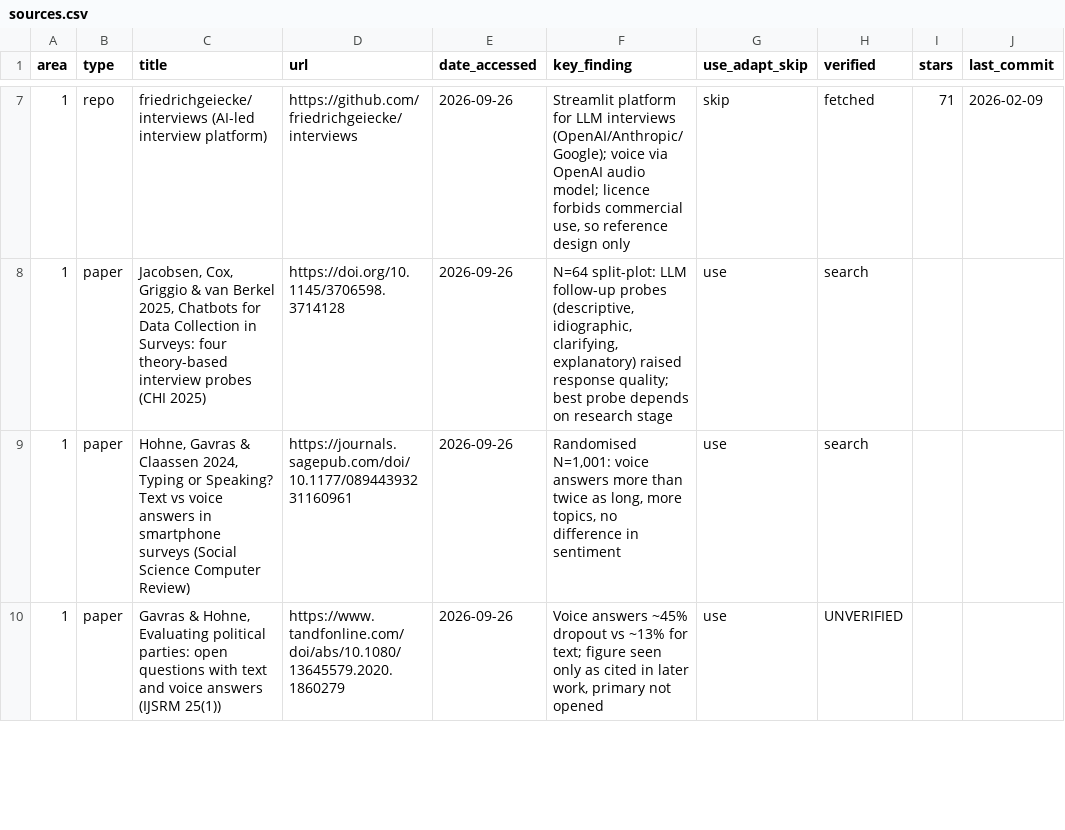
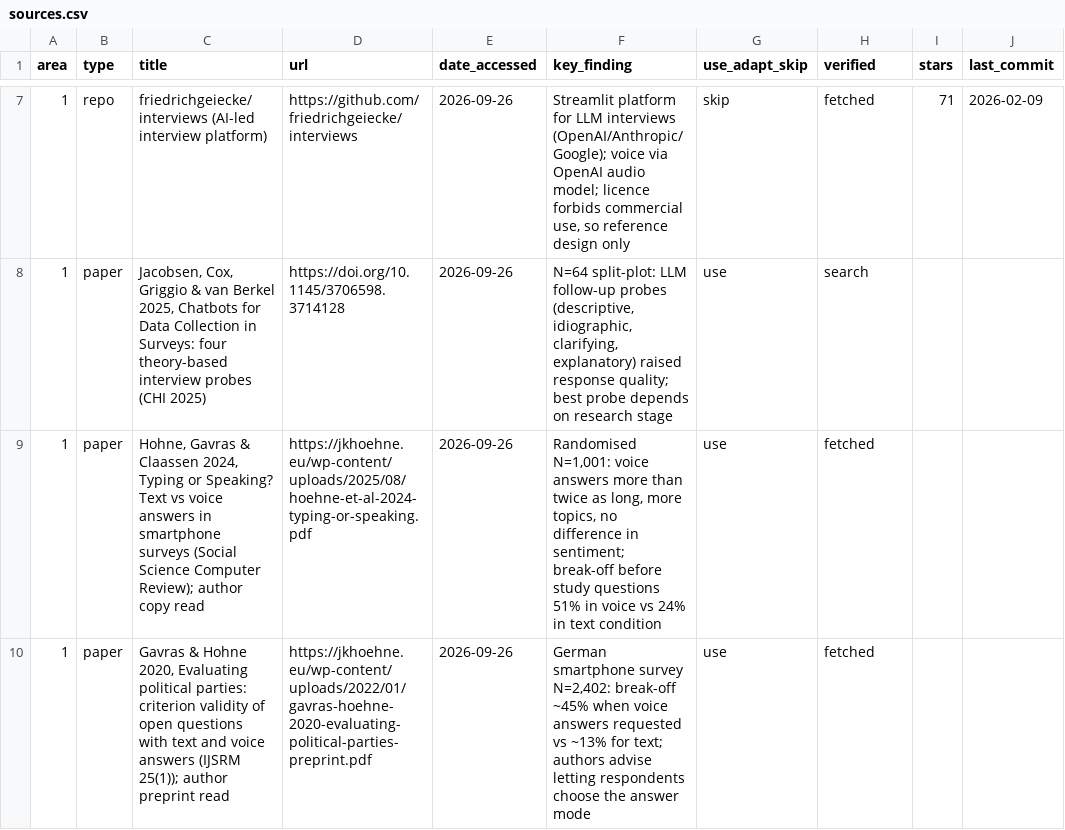
Before and after one commit to Abramceeeek/Sofia.K, a CSV file: research/sources.csv, drawn as a sheet; only a part is shown, gaps mark what is left out; the diff covers the shown part only; the diff names each change by its address in the sheet, - before the commit and + after, or states it on an @@ line.

```diff
--- a/research/sources.csv
+++ b/research/sources.csv
-C9 (title): …Science Computer Review)
+C9 (title): …Science Computer Review); author copy read
-D9 (url): https://journals.sagepub.com/doi/10.1177/08944393231160961
+D9 (url): https://jkhoehne.eu/wp-content/uploads/2025/08/hoehne-et-al-2024-typing-or-speaking.pdf
-F9 (key_finding): …difference in sentiment
+F9 (key_finding): …difference in sentiment; break-off before study questions 51% in voice vs 24% in text condition
-H9 (verified): search
+H9 (verified): fetched
-C10 (title): Gavras & Hohne, Evaluating political parties: open questions with text and voice answers (IJSRM 25(1))
+C10 (title): Gavras & Hohne 2020, Evaluating political parties: criterion validity of open questions with text and voice answers (IJSRM 25(1)); author preprint read
-D10 (url): https://www.tandfonline.com/doi/abs/10.1080/13645579.2020.1860279
+D10 (url): https://jkhoehne.eu/wp-content/uploads/2022/01/gavras-hoehne-2020-evaluating-political-parties-preprint.pdf
-F10 (key_finding): Voice answers ~45% dropout vs ~13% for text; figure seen only as cited in later work, primary not opened
+F10 (key_finding): German smartphone survey N=2,402: break-off ~45% when voice answers requested vs ~13% for text; authors advise letting respondents choose the answer mode
-H10 (verified): UNVERIFIED
+H10 (verified): fetched
```
Also changed, not shown: 15 edited cells elsewhere in this file, 7 other files.
